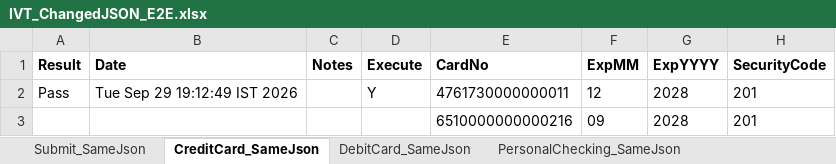
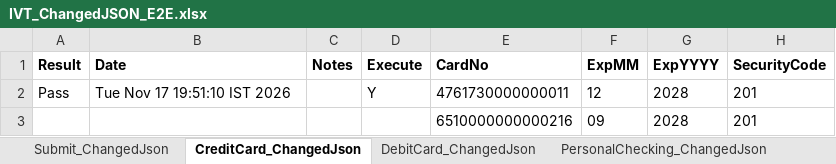
Before and after one commit to dcusend/VPS-Katalon, an Excel workbook: KatalonData/IVT/IVT_ChangedJSON_E2E.xlsx, sheet CreditCard_ChangedJson, drawn as a sheet; only a part is shown; values as stored, in another font and other column widths than the file's, no borders; the diff names each change by its address in the sheet, - before the commit and + after, or states it on an @@ line.

```diff
--- a/KatalonData/IVT/IVT_ChangedJSON_E2E.xlsx (sheet CreditCard_ChangedJson)
+++ b/KatalonData/IVT/IVT_ChangedJSON_E2E.xlsx (sheet CreditCard_ChangedJson)
-sheet tab: Submit_SameJson
+sheet tab: Submit_ChangedJson
-sheet tab: CreditCard_SameJson
+sheet tab: CreditCard_ChangedJson
-sheet tab: DebitCard_SameJson
+sheet tab: DebitCard_ChangedJson
-sheet tab: PersonalChecking_SameJson
+sheet tab: PersonalChecking_ChangedJson
-B2 (Date): Tue Sep 29 19:12:49 IST 2026
+B2 (Date): Tue Nov 17 19:51:10 IST 2026
```
Also changed, not shown: sheet Submit_ChangedJson, sheet DebitCard_ChangedJson, sheet BusinessChecking_ChangedJson, sheet PersonalSavings_ChangedJson, sheet PersonalChecking_ChangedJson, other sheet tabs, 11 other files.
